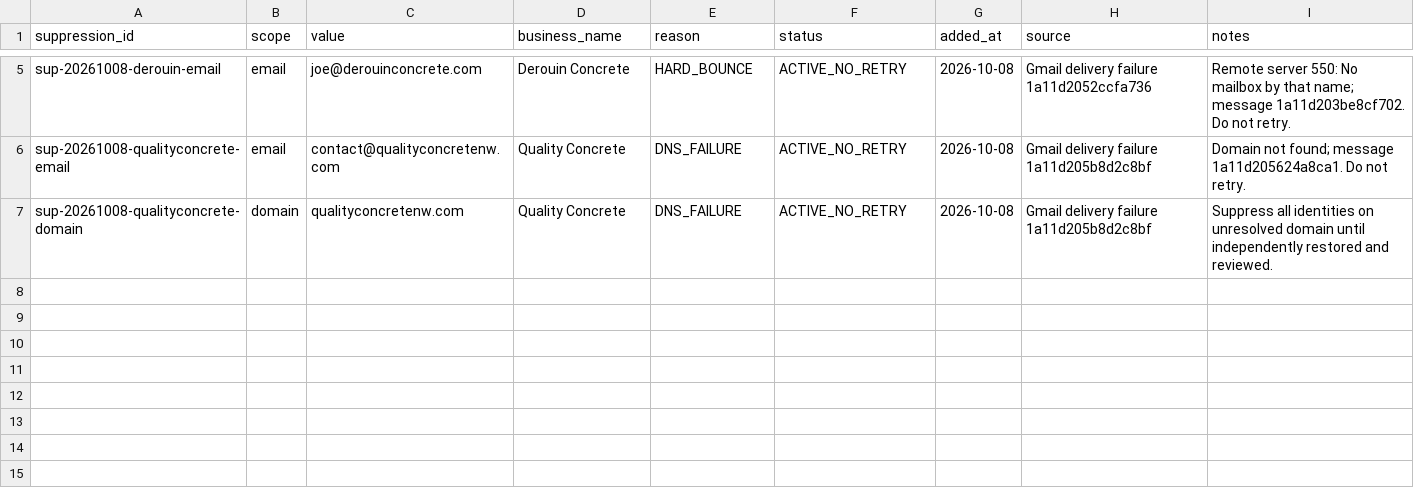
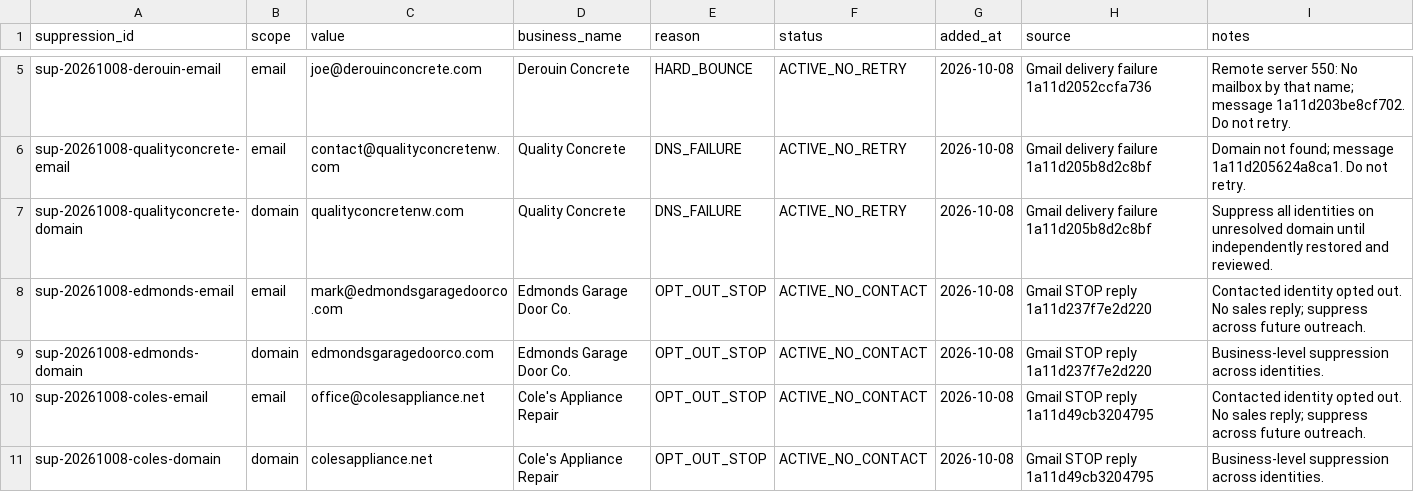
Before and after one commit to 1oldguyinaz-glitch/Master-Promt, a CSV file: axis-omni-commerce/outreach/suppressions.csv, drawn as a sheet; only a part is shown, gaps mark what is left out.

Commit message:
Persist Edmonds and Coles STOP suppressions

```diff
--- a/axis-omni-commerce/outreach/suppressions.csv
+++ b/axis-omni-commerce/outreach/suppressions.csv
@@ -7 +7,5 @@ sup-20261008-qualityconcrete-email,email,contact@qualityconcretenw.com,Quality C
 sup-20261008-qualityconcrete-domain,domain,qualityconcretenw.com,Quality Concrete,DNS_FAILURE,ACTIVE_NO_RETRY,2026-10-08,"Gmail delivery failure 1a11d205b8d2c8bf","Suppress all identities on unresolved domain until independently restored and reviewed."
+sup-20261008-edmonds-email,email,mark@edmondsgaragedoorco.com,Edmonds Garage Door Co.,OPT_OUT_STOP,ACTIVE_NO_CONTACT,2026-10-08,"Gmail STOP reply 1a11d237f7e2d220","Contacted identity opted out. No sales reply; suppress across future outreach."
+sup-20261008-edmonds-domain,domain,edmondsgaragedoorco.com,Edmonds Garage Door Co.,OPT_OUT_STOP,ACTIVE_NO_CONTACT,2026-10-08,"Gmail STOP reply 1a11d237f7e2d220","Business-level suppression across identities."
+sup-20261008-coles-email,email,office@colesappliance.net,Cole's Appliance Repair,OPT_OUT_STOP,ACTIVE_NO_CONTACT,2026-10-08,"Gmail STOP reply 1a11d49cb3204795","Contacted identity opted out. No sales reply; suppress across future outreach."
+sup-20261008-coles-domain,domain,colesappliance.net,Cole's Appliance Repair,OPT_OUT_STOP,ACTIVE_NO_CONTACT,2026-10-08,"Gmail STOP reply 1a11d49cb3204795","Business-level suppression across identities."
```
